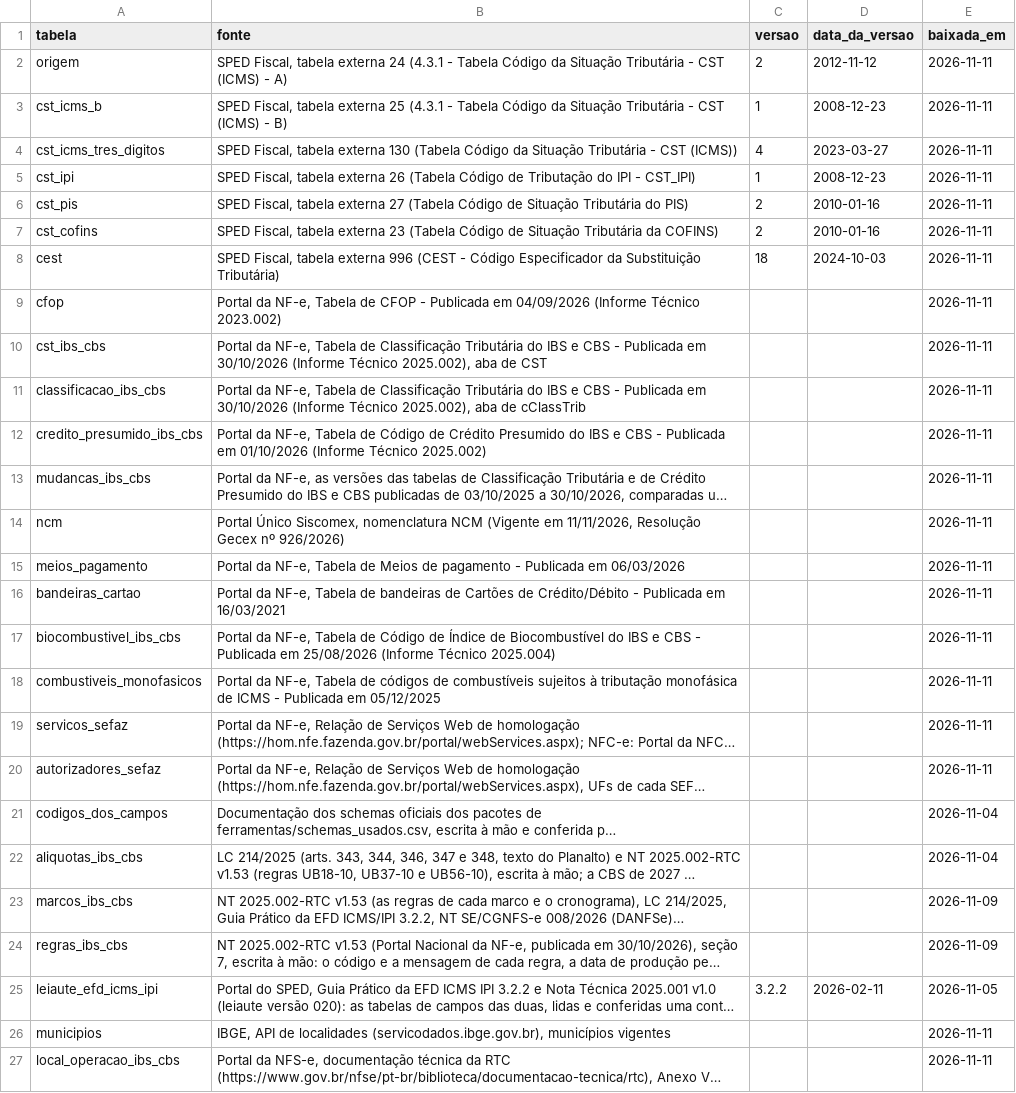
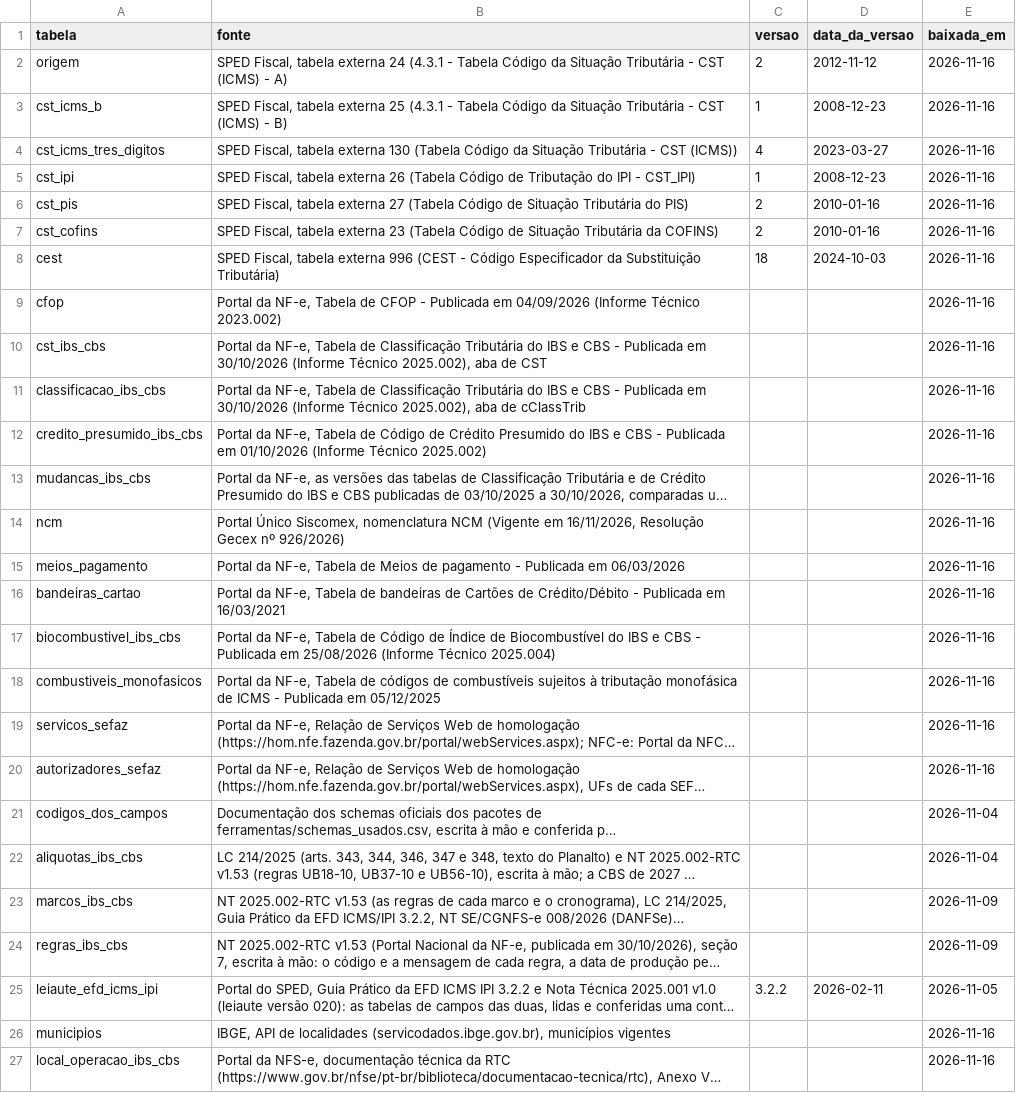
Before and after one commit to biuspoly/RNFe, a CSV file: inst/extdata/tabelas/fontes.csv, drawn as a sheet; long unchanged cells end in …; the diff names each change by its address in the sheet, - before the commit and + after, or states it on an @@ line.

```diff
--- a/inst/extdata/tabelas/fontes.csv
+++ b/inst/extdata/tabelas/fontes.csv
-E2:E20 (baixada_em): 2026-11-11
+E2:E20 (baixada_em): 2026-11-16
-B14 (fonte): …(Vigente em 11/11/2026, Resolução Gecex…
+B14 (fonte): …(Vigente em 16/11/2026, Resolução Gecex…
-E26:E27 (baixada_em): 2026-11-11
+E26:E27 (baixada_em): 2026-11-16
```
Also changed, not shown: inst/extdata/tabelas/conferencia.csv, 1 other file.
